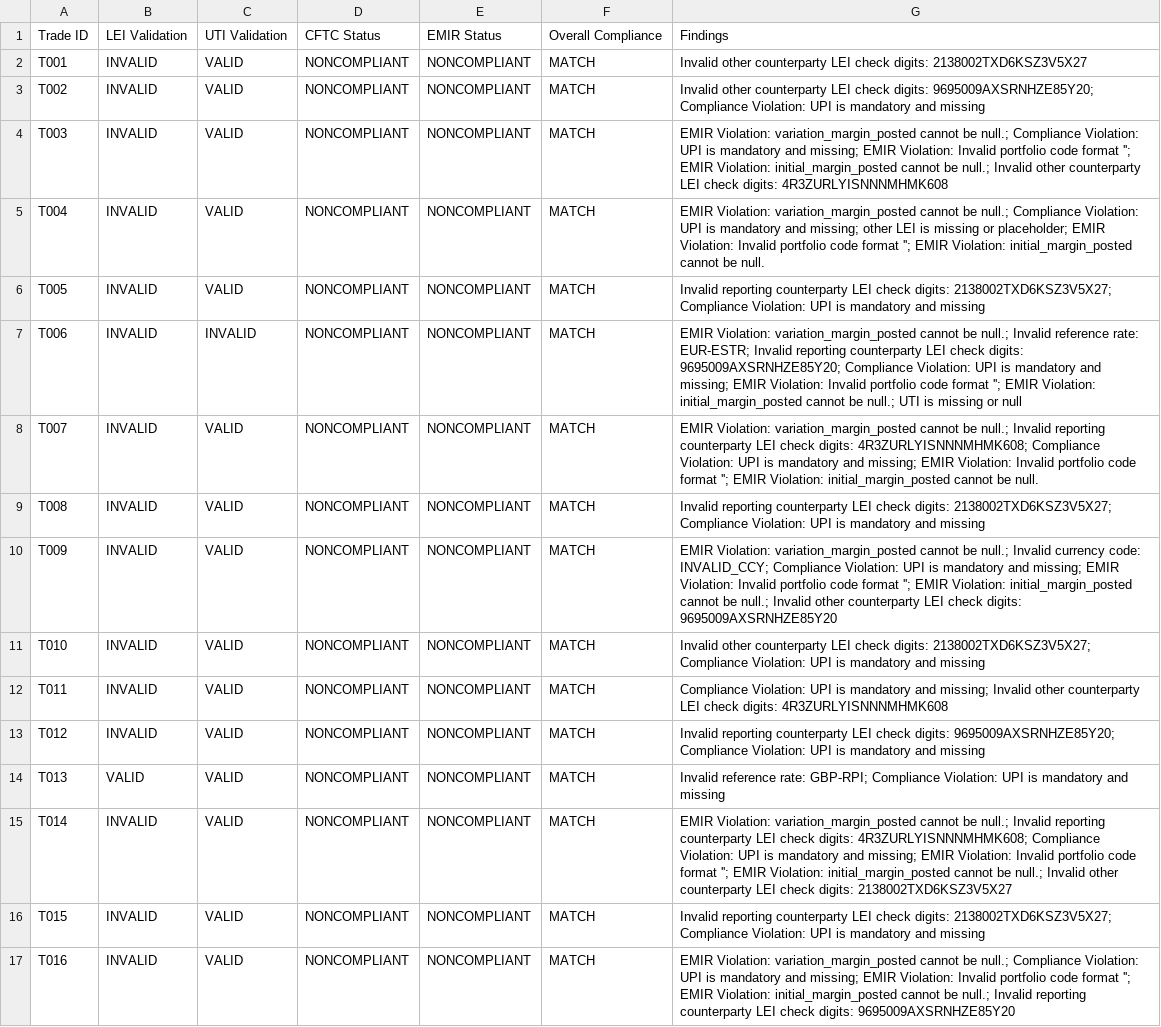
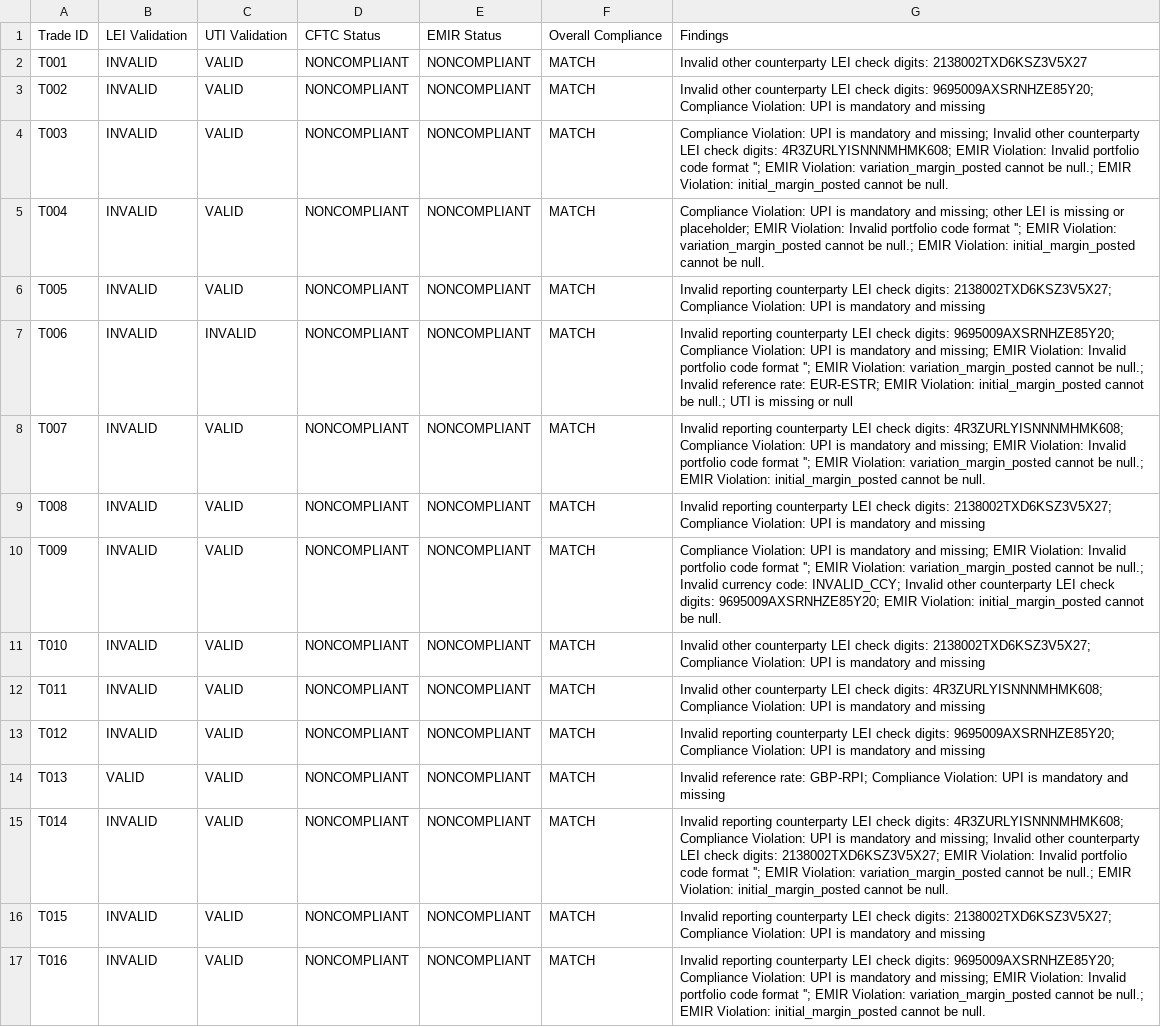
Before and after one commit to krispyjam/MH6822hw2, a CSV file: final_compliance_summary_report.csv, drawn as a sheet; only a part is shown; the diff covers the shown part only; the diff names each change by its address in the sheet, - before the commit and + after, or states it on an @@ line.

```diff
--- a/final_compliance_summary_report.csv
+++ b/final_compliance_summary_report.csv
-G4: EMIR Violation: variation_margin_posted cannot be null.; Compliance Violation: UPI is mandatory and missing; EMIR Violation: Invalid portfolio code format ''; EMIR Violation: initial_margin_posted cannot be null.; Invalid other counterparty LEI check digits: 4R3ZURLYISNNNMHMK608
+G4: Compliance Violation: UPI is mandatory and missing; Invalid other counterparty LEI check digits: 4R3ZURLYISNNNMHMK608; EMIR Violation: Invalid portfolio code format ''; EMIR Violation: variation_margin_posted cannot be null.; EMIR Violation: initial_margin_posted cannot be null.
-G5: EMIR Violation: variation_margin_posted cannot be null.; Compliance Violation: UPI is mandatory and missing; other LEI is missing or placeholder; EMIR Violation: Invalid portfolio code format ''; EMIR Violation:…
+G5: Compliance Violation: UPI is mandatory and missing; other LEI is missing or placeholder; EMIR Violation: Invalid portfolio code format ''; EMIR Violation: variation_margin_posted cannot be null.; EMIR Violation:…
-G7: EMIR Violation: variation_margin_posted cannot be null.; Invalid reference rate: EUR-ESTR; Invalid reporting counterparty LEI check digits: 9695009AXSRNHZE85Y20; Compliance Violation: UPI is mandatory and missing; EMIR Violation: Invalid portfolio code format ''; EMIR Violation:…
+G7: Invalid reporting counterparty LEI check digits: 9695009AXSRNHZE85Y20; Compliance Violation: UPI is mandatory and missing; EMIR Violation: Invalid portfolio code format ''; EMIR Violation: variation_margin_posted cannot be null.; Invalid reference rate: EUR-ESTR; EMIR Violation:…
-G8: EMIR Violation: variation_margin_posted cannot be null.; Invalid reporting counterparty LEI check digits: 4R3ZURLYISNNNMHMK608; Compliance Violation: UPI is mandatory and missing; EMIR Violation: Invalid portfolio code format ''; EMIR Violation:…
+G8: Invalid reporting counterparty LEI check digits: 4R3ZURLYISNNNMHMK608; Compliance Violation: UPI is mandatory and missing; EMIR Violation: Invalid portfolio code format ''; EMIR Violation: variation_margin_posted cannot be null.; EMIR Violation:…
-G10: EMIR Violation: variation_margin_posted cannot be null.; Invalid currency code: INVALID_CCY; Compliance Violation: UPI is mandatory and missing; EMIR Violation: Invalid portfolio code format ''; EMIR Violation: initial_margin_posted cannot be null.; Invalid other counterparty LEI check digits: 9695009AXSRNHZE85Y20
+G10: Compliance Violation: UPI is mandatory and missing; EMIR Violation: Invalid portfolio code format ''; EMIR Violation: variation_margin_posted cannot be null.; Invalid currency code: INVALID_CCY; Invalid other counterparty LEI check digits: 9695009AXSRNHZE85Y20; EMIR Violation: initial_margin_posted cannot be null.
-G12: Compliance Violation: UPI is mandatory and missing; Invalid other counterparty LEI check digits: 4R3ZURLYISNNNMHMK608
+G12: Invalid other counterparty LEI check digits: 4R3ZURLYISNNNMHMK608; Compliance Violation: UPI is mandatory and missing
-G15: EMIR Violation: variation_margin_posted cannot be null.; Invalid reporting counterparty LEI check digits: 4R3ZURLYISNNNMHMK608; Compliance Violation: UPI is mandatory and missing; EMIR Violation: Invalid portfolio code format ''; EMIR Violation: initial_margin_posted cannot be null.; Invalid other counterparty LEI check digits: 2138002TXD6KSZ3V5X27
+G15: Invalid reporting counterparty LEI check digits: 4R3ZURLYISNNNMHMK608; Compliance Violation: UPI is mandatory and missing; Invalid other counterparty LEI check digits: 2138002TXD6KSZ3V5X27; EMIR Violation: Invalid portfolio code format ''; EMIR Violation: variation_margin_posted cannot be null.; EMIR Violation: initial_margin_posted cannot be null.
-G17: EMIR Violation: variation_margin_posted cannot be null.; Compliance Violation: UPI is mandatory and missing; EMIR Violation: Invalid portfolio code format ''; EMIR Violation: initial_margin_posted cannot be null.; Invalid reporting counterparty LEI check digits: 9695009AXSRNHZE85Y20
+G17: Invalid reporting counterparty LEI check digits: 9695009AXSRNHZE85Y20; Compliance Violation: UPI is mandatory and missing; EMIR Violation: Invalid portfolio code format ''; EMIR Violation: variation_margin_posted cannot be null.; EMIR Violation: initial_margin_posted cannot be null.
```
Also changed, not shown: 14 edited cells elsewhere in this file, 6 other files.
